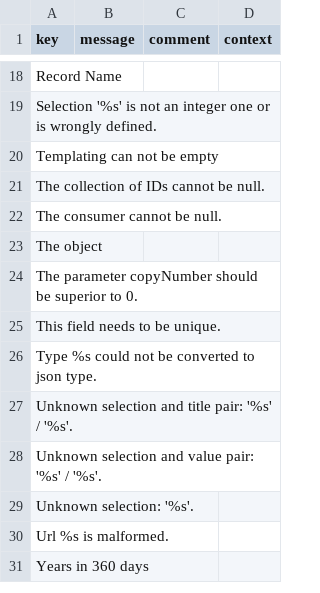
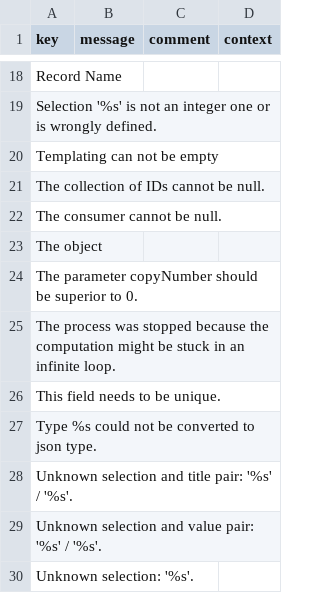
Before and after one commit to axelor/axelor-utils, a CSV file: src/main/resources/i18n/messages.csv, drawn as a sheet; only a part is shown, gaps mark what is left out; the shorter side is filled out with more unchanged rows; the diff names each change by its address in the sheet, - before the commit and + after, or states it on an @@ line.

```diff
--- a/src/main/resources/i18n/messages.csv
+++ b/src/main/resources/i18n/messages.csv
+row 25: The process was stopped because the computation might be stuck in an infinite loop.
```
Also changed, not shown: src/main/resources/i18n/messages_en.csv, src/main/resources/i18n/messages_fr.csv, 3 other files.
